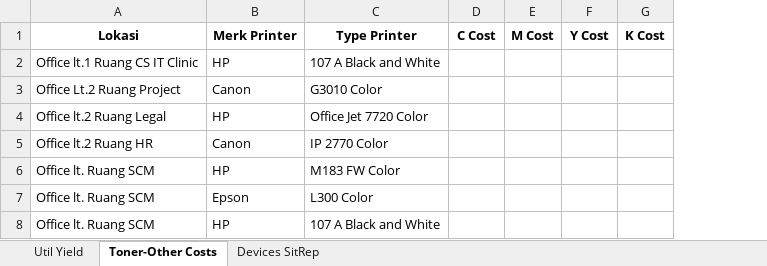
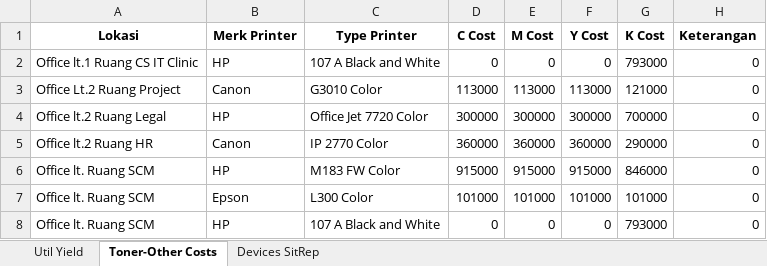
Before and after one commit to Garimahdi/axioo_calc, an Excel workbook: axioo_assessment_rev.xlsx, sheet Toner-Other Costs, drawn as a sheet; only a part is shown; values as stored, in another font and other column widths than the file's, no borders; the diff covers the shown part only; the diff names each change by its address in the sheet, - before the commit and + after, or states it on an @@ line.

```diff
--- a/axioo_assessment_rev.xlsx (sheet Toner-Other Costs)
+++ b/axioo_assessment_rev.xlsx (sheet Toner-Other Costs)
+column H (Keterangan), rows 2-8: all 0
-D2 (C Cost): (empty)
+D2 (C Cost): 0
-E2 (M Cost): (empty)
+E2 (M Cost): 0
-F2 (Y Cost): (empty)
+F2 (Y Cost): 0
-G2 (K Cost): (empty)
+G2 (K Cost): 793000
-D3 (C Cost): (empty)
+D3 (C Cost): 113000
-E3 (M Cost): (empty)
+E3 (M Cost): 113000
-F3 (Y Cost): (empty)
+F3 (Y Cost): 113000
-G3 (K Cost): (empty)
+G3 (K Cost): 121000
-D4 (C Cost): (empty)
+D4 (C Cost): 300000
-E4 (M Cost): (empty)
+E4 (M Cost): 300000
-F4 (Y Cost): (empty)
+F4 (Y Cost): 300000
-G4 (K Cost): (empty)
+G4 (K Cost): 700000
-D5 (C Cost): (empty)
+D5 (C Cost): 360000
-E5 (M Cost): (empty)
+E5 (M Cost): 360000
-F5 (Y Cost): (empty)
+F5 (Y Cost): 360000
-G5 (K Cost): (empty)
+G5 (K Cost): 290000
-D6 (C Cost): (empty)
+D6 (C Cost): 915000
-E6 (M Cost): (empty)
+E6 (M Cost): 915000
-F6 (Y Cost): (empty)
+F6 (Y Cost): 915000
-G6 (K Cost): (empty)
+G6 (K Cost): 846000
-D7 (C Cost): (empty)
+D7 (C Cost): 101000
-E7 (M Cost): (empty)
+E7 (M Cost): 101000
-F7 (Y Cost): (empty)
+F7 (Y Cost): 101000
-G7 (K Cost): (empty)
+G7 (K Cost): 101000
-D8 (C Cost): (empty)
+D8 (C Cost): 0
-E8 (M Cost): (empty)
+E8 (M Cost): 0
-F8 (Y Cost): (empty)
+F8 (Y Cost): 0
-G8 (K Cost): (empty)
+G8 (K Cost): 793000
```
Also changed, not shown: 1 removed row and 52 edited cells elsewhere in this sheet, sheet Util Yield, hidden cells, 2 other files.
